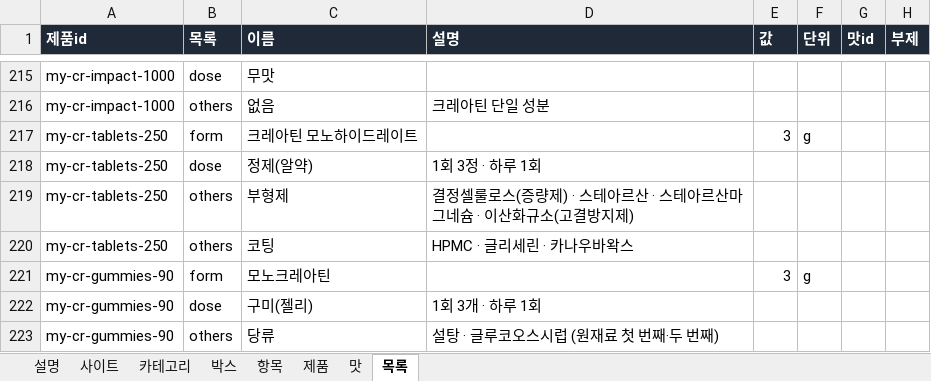
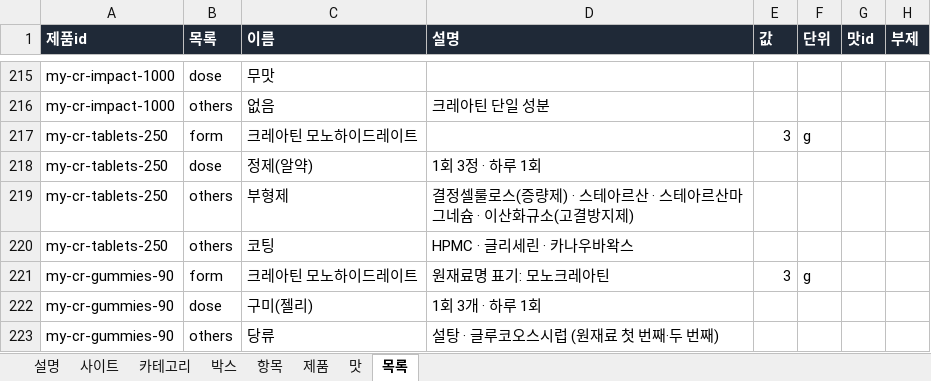
Before and after one commit to kdw123487-arch/foodcompare, an Excel workbook: data/products.xlsx, sheet 목록, drawn as a sheet; only a part is shown, gaps mark what is left out; values as stored, in another font and other column widths than the file's, no borders; the diff names each change by its address in the sheet, - before the commit and + after, or states it on an @@ line.

```diff
--- a/data/products.xlsx (sheet 목록)
+++ b/data/products.xlsx (sheet 목록)
-C221 (이름): 모노크레아틴
+C221 (이름): 크레아틴 모노하이드레이트
-D221 (설명): (empty)
+D221 (설명): 원재료명 표기: 모노크레아틴
```
Also changed, not shown: sheet 박스, sheet 카테고리, sheet 맛, sheet 설명, 3 other files.
